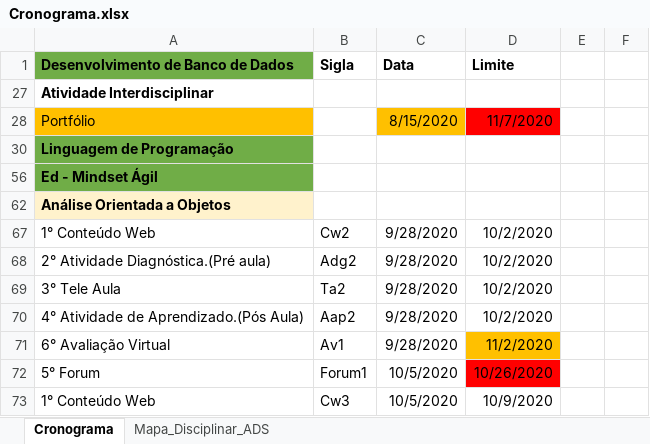
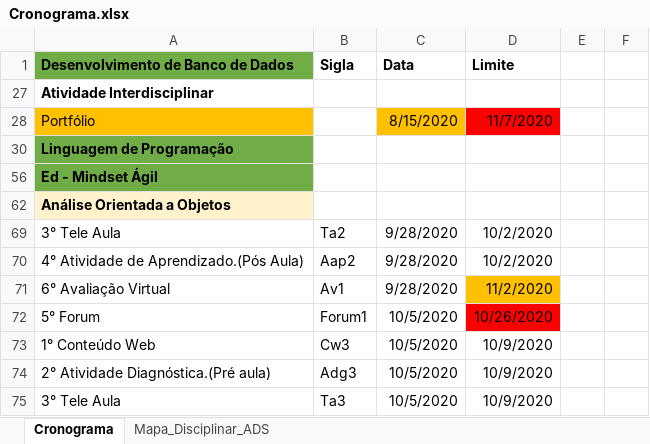
Before and after one commit to andreluizdsantos/Curso_ADS, an Excel workbook: Cronograma.xlsx, sheet Cronograma, drawn as a sheet; only a part is shown; the shorter side is filled out with more unchanged rows; values as stored, in another font and other column widths than the file's, no borders; the diff names each change by its address in the sheet, - before the commit and + after, or states it on an @@ line.

Commit message:
Update Cronograma.xlsx

```diff
--- a/Cronograma.xlsx (sheet Cronograma)
+++ b/Cronograma.xlsx (sheet Cronograma)
-row 67: 1° Conteúdo Web | Cw2 | 9/28/2020 | 10/2/2020
-row 68: 2° Atividade Diagnóstica.(Pré aula) | Adg2 | 9/28/2020 | 10/2/2020
```
Also changed, not shown: hidden cells.
